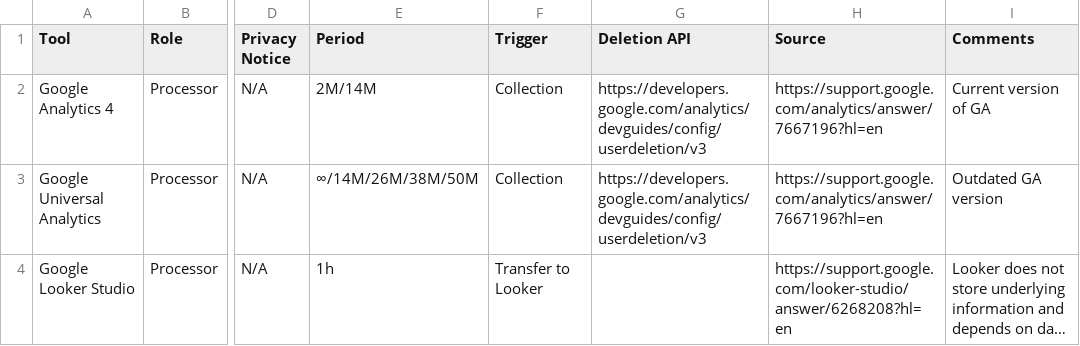
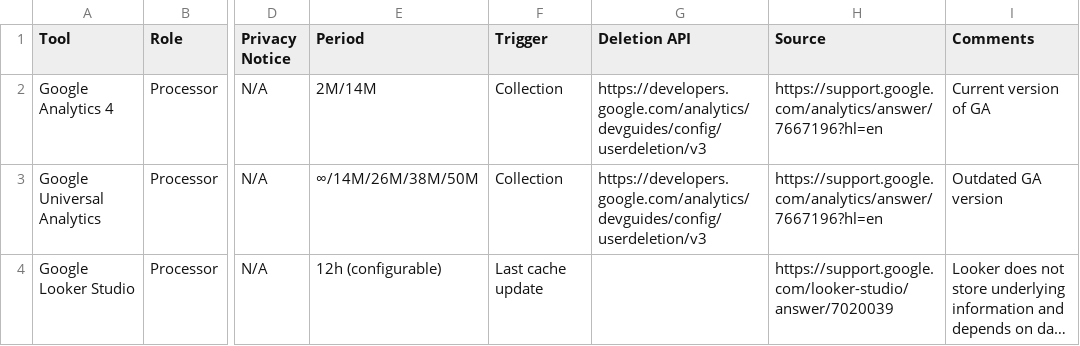
Before and after one commit to olblinov/privacy-engineering-toolkit, a CSV file: retention/retention-by-tool.csv, drawn as a sheet; only a part is shown, gaps mark what is left out; long unchanged cells end in …; the diff names each change by its address in the sheet, - before the commit and + after, or states it on an @@ line.

Commit message:
Update retention-by-tool.csv

```diff
--- a/retention/retention-by-tool.csv
+++ b/retention/retention-by-tool.csv
-E4 (Period): 1h
+E4 (Period): 12h (configurable)
-F4 (Trigger): Transfer to Looker
+F4 (Trigger): Last cache update
-H4 (Source): https://support.google.com/looker-studio/answer/6268208?hl=en
+H4 (Source): https://support.google.com/looker-studio/answer/7020039
```
